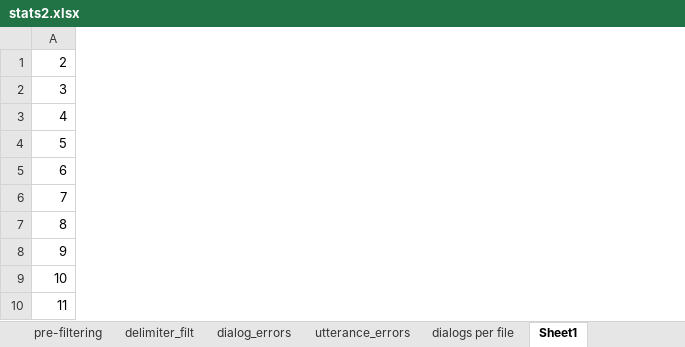
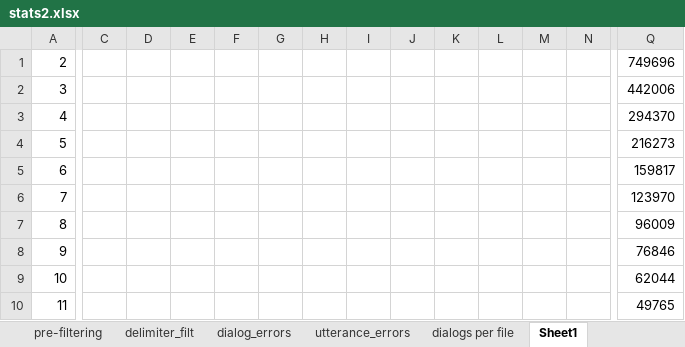
Before and after one commit to ricsinaruto/gutenberg-dialog, an Excel workbook: docs/stats2.xlsx, sheet Sheet1, drawn as a sheet; only a part is shown, gaps mark what is left out; values as stored, in another font and other column widths than the file's, no borders; charts and pictures not drawn; the diff covers the shown part only; the diff names each change by its address in the sheet, - before the commit and + after, or states it on an @@ line.

```diff
--- a/docs/stats2.xlsx (sheet Sheet1)
+++ b/docs/stats2.xlsx (sheet Sheet1)
+column C, empty
+column D, empty
+column E, empty
+column F, empty
+column G, empty
+column H, empty
+column I, empty
+column J, empty
+column K, empty
+column L, empty
+column M, empty
+column N, empty
+column Q, rows 1-10: 749696 | 442006 | 294370 | 216273 | 159817 | 123970 | 96009 | 76846 | 62044 | 49765
```
Also changed, not shown: 377 added rows and 2 added columns elsewhere in this sheet, sheet delimiter_filt, sheet pre-filtering, sheet dialog_errors, charts or pictures, 7 other files.
